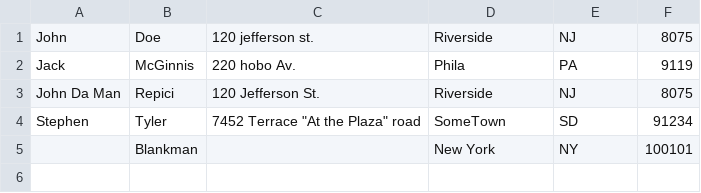
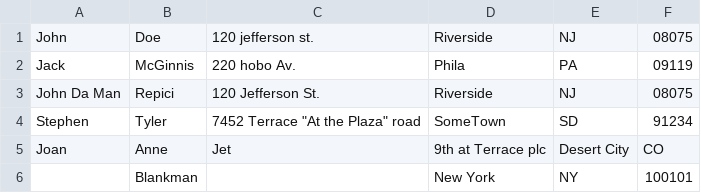
Before and after one commit to Samuele-Benato/csharp-lista-indirizzi, a CSV file: csharp-lista-indirizzi/addressesClone.csv, drawn as a sheet; the diff names each change by its address in the sheet, - before the commit and + after, or states it on an @@ line.

```diff
--- a/csharp-lista-indirizzi/addressesClone.csv
+++ b/csharp-lista-indirizzi/addressesClone.csv
-F1: 8075
+F1: 08075
-F2: 9119
+F2: 09119
-F3: 8075
+F3: 08075
+row 5: Joan | Anne | Jet | 9th at Terrace plc | Desert City | CO
```
Also changed, not shown: 2 other files.
